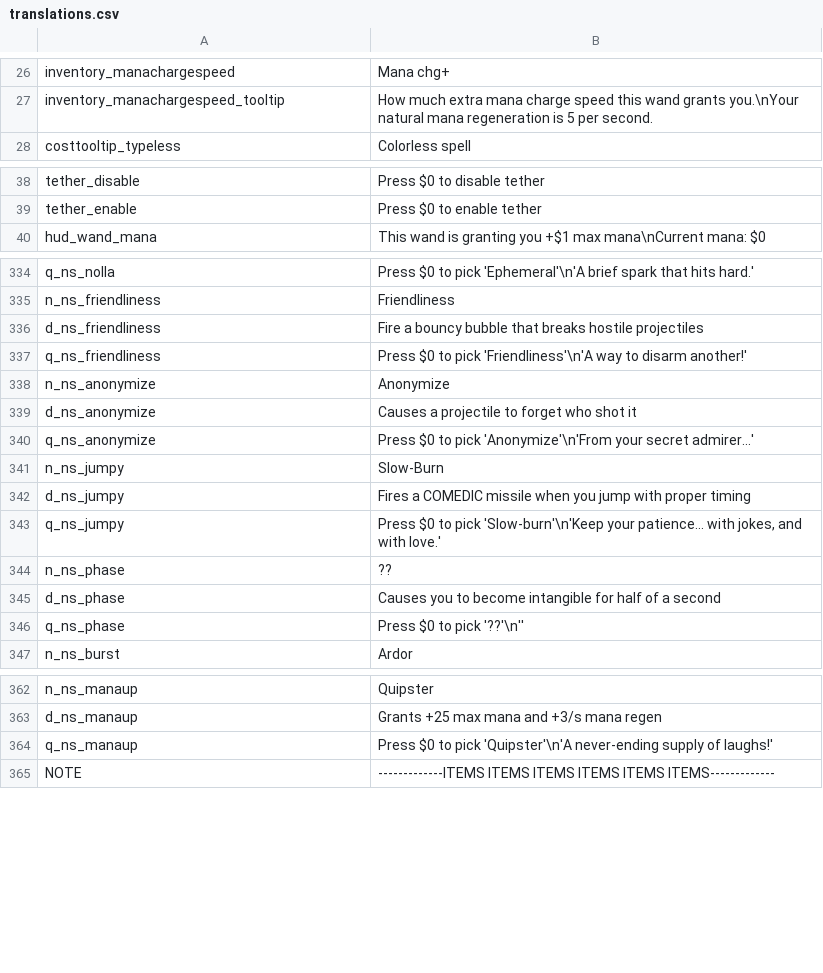
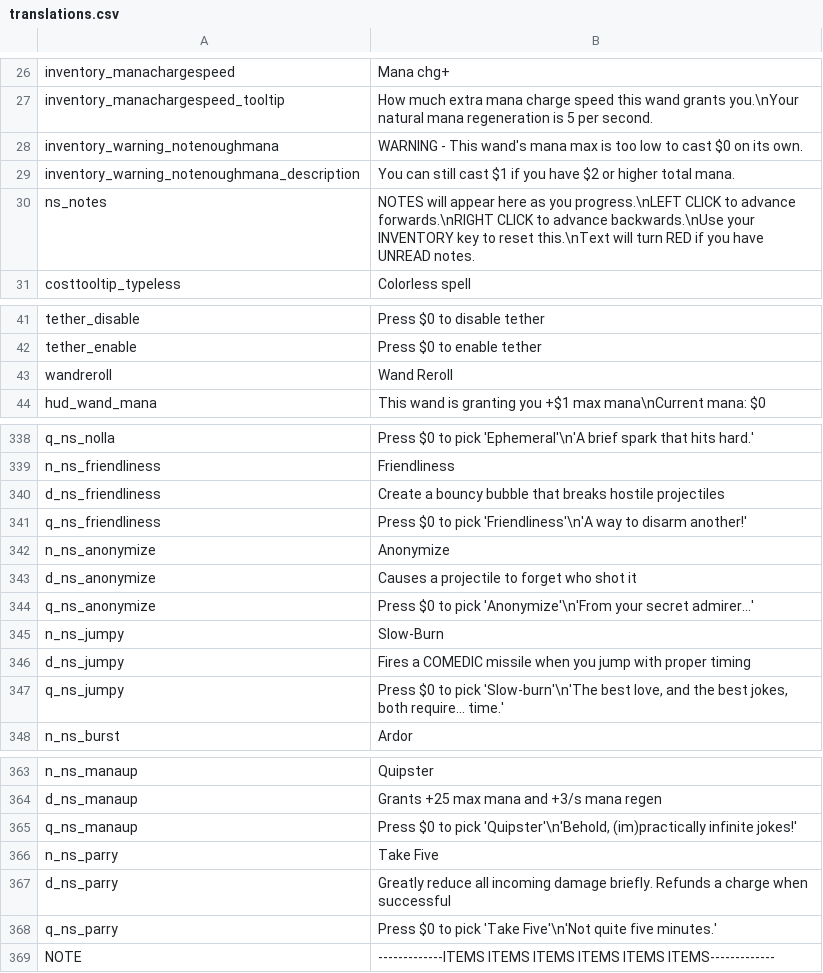
Before and after one commit to GrahamBurgers/noiting_simulator, a CSV file: translations.csv, drawn as a sheet; only a part is shown, gaps mark what is left out; the diff covers the shown part only.

```diff
--- a/translations.csv
+++ b/translations.csv
@@ -27,2 +27,5 @@ inventory_manachargespeed,Mana chg+,,,,,,,,,,,,,
 inventory_manachargespeed_tooltip,How much extra mana charge speed this wand grants you.\nYour natural mana regeneration is 5 per second.,,,,,,,,,,,,,
+inventory_warning_notenoughmana,WARNING - This wand's mana max is too low to cast $0 on its own.,,,,,,,,,,,,,
+inventory_warning_notenoughmana_description,You can still cast $1 if you have $2 or higher total mana.,,,,,,,,,,,,,
+ns_notes,NOTES will appear here as you progress.\nLEFT CLICK to advance forwards.\nRIGHT CLICK to advance backwards.\nUse your INVENTORY key to reset this.\nText will turn RED if you have UNREAD notes.,,,,,,,,,,,,,
 costtooltip_typeless,Colorless spell,,,,,,,,,,,,,
@@ -40 +43,2 @@ tether_enable,Press $0 to enable tether,,,,,,,,,,,,
+wandreroll,Wand Reroll,,,,,,,,,,,,,
 hud_wand_mana,This wand is granting you +$1 max mana\nCurrent mana: $0,,,,,,,,,,,,,
@@ -335,3 +339,3 @@ q_ns_nolla,"Press $0 to pick 'Ephemeral'\n'A brief spark that hits hard.'",,,,,,
 n_ns_friendliness,Friendliness,,,,,,,,,,,,,
-d_ns_friendliness,Fire a bouncy bubble that breaks hostile projectiles,,,,,,,,,,,,,
+d_ns_friendliness,Create a bouncy bubble that breaks hostile projectiles,,,,,,,,,,,,,
 q_ns_friendliness,"Press $0 to pick 'Friendliness'\n'A way to disarm another!'",,,,,,,,,,,,,
@@ -342,6 +346,3 @@ n_ns_jumpy,Slow-Burn,,,,,,,,,,,,,
 d_ns_jumpy,"Fires a COMEDIC missile when you jump with proper timing",,,,,,,,,,,,,
-q_ns_jumpy,"Press $0 to pick 'Slow-burn'\n'Keep your patience... with jokes, and with love.'",,,,,,,,,,,,,
-n_ns_phase,??,,,,,,,,,,,,,
-d_ns_phase,Causes you to become intangible for half of a second,,,,,,,,,,,,,
-q_ns_phase,"Press $0 to pick '??'\n''",,,,,,,,,,,,,
+q_ns_jumpy,"Press $0 to pick 'Slow-burn'\n'The best love, and the best jokes, both require... time.'",,,,,,,,,,,,,
 n_ns_burst,Ardor,,,,,,,,,,,,,
@@ -363,3 +364,6 @@ n_ns_manaup,Quipster,,,,,,,,,,,,,
 d_ns_manaup,Grants +25 max mana and +3/s mana regen,,,,,,,,,,,,,
-q_ns_manaup,"Press $0 to pick 'Quipster'\n'A never-ending supply of laughs!'",,,,,,,,,,,,,
+q_ns_manaup,"Press $0 to pick 'Quipster'\n'Behold, (im)practically infinite jokes!'",,,,,,,,,,,,,
+n_ns_parry,Take Five,,,,,,,,,,,,,
+d_ns_parry,Greatly reduce all incoming damage briefly. Refunds a charge when successful,,,,,,,,,,,,,
+q_ns_parry,"Press $0 to pick 'Take Five'\n'Not quite five minutes.'",,,,,,,,,,,,,
 NOTE,-------------ITEMS ITEMS ITEMS ITEMS ITEMS ITEMS-------------,,,,,,,,,,,,,
```
Also changed, not shown: 2 edited cells elsewhere in this file, 56 other files.
